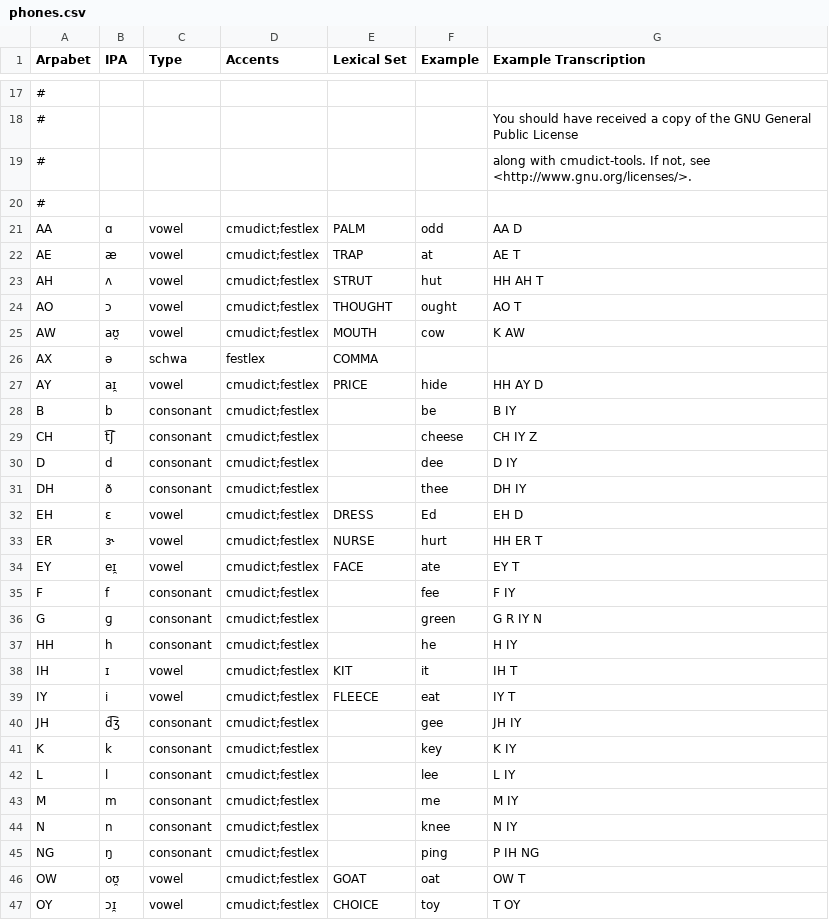
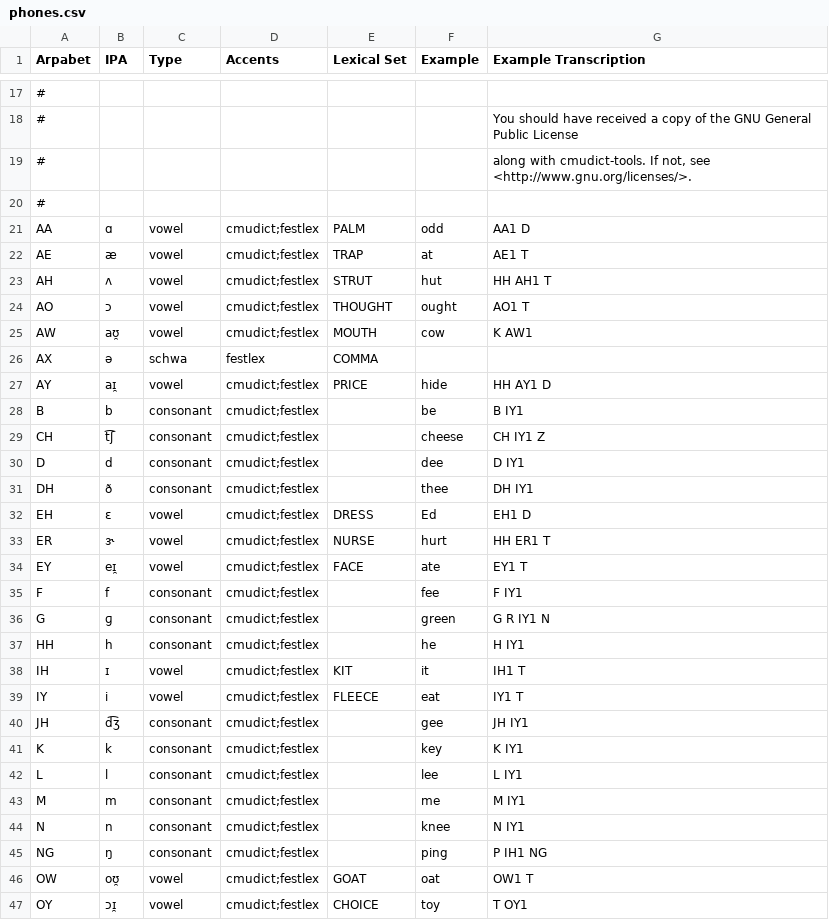
Before and after one commit to rhdunn/cmudict-tools, a CSV file: phones.csv, drawn as a sheet; only a part is shown, gaps mark what is left out; the diff covers the shown part only.

Commit message:
phones.csv: add stress markers to the example transcriptions

```diff
--- a/phones.csv
+++ b/phones.csv
@@ -20,28 +20,28 @@ Arpabet,IPA,Type,Accents,Lexical Set,Example,Example Transcription
 #,,,,,,
-AA,ɑ,vowel,cmudict;festlex,PALM,odd,AA D
-AE,æ,vowel,cmudict;festlex,TRAP,at,AE T
-AH,ʌ,vowel,cmudict;festlex,STRUT,hut,HH AH T
-AO,ɔ,vowel,cmudict;festlex,THOUGHT,ought,AO T
-AW,aʊ̯,vowel,cmudict;festlex,MOUTH,cow,K AW
+AA,ɑ,vowel,cmudict;festlex,PALM,odd,AA1 D
+AE,æ,vowel,cmudict;festlex,TRAP,at,AE1 T
+AH,ʌ,vowel,cmudict;festlex,STRUT,hut,HH AH1 T
+AO,ɔ,vowel,cmudict;festlex,THOUGHT,ought,AO1 T
+AW,aʊ̯,vowel,cmudict;festlex,MOUTH,cow,K AW1
 AX,ə,schwa,festlex,COMMA,,
-AY,aɪ̯,vowel,cmudict;festlex,PRICE,hide,HH AY D
-B,b,consonant,cmudict;festlex,,be,B IY
-CH,t͡ʃ,consonant,cmudict;festlex,,cheese,CH IY Z
-D,d,consonant,cmudict;festlex,,dee,D IY
-DH,ð,consonant,cmudict;festlex,,thee,DH IY
-EH,ɛ,vowel,cmudict;festlex,DRESS,Ed,EH D
-ER,ɝ,vowel,cmudict;festlex,NURSE,hurt,HH ER T
-EY,eɪ̯,vowel,cmudict;festlex,FACE,ate,EY T
-F,f,consonant,cmudict;festlex,,fee,F IY
-G,ɡ,consonant,cmudict;festlex,,green,G R IY N
-HH,h,consonant,cmudict;festlex,,he,H IY
-IH,ɪ,vowel,cmudict;festlex,KIT,it,IH T
-IY,i,vowel,cmudict;festlex,FLEECE,eat,IY T
-JH,d͡ʒ,consonant,cmudict;festlex,,gee,JH IY
-K,k,consonant,cmudict;festlex,,key,K IY
-L,l,consonant,cmudict;festlex,,lee,L IY
-M,m,consonant,cmudict;festlex,,me,M IY
-N,n,consonant,cmudict;festlex,,knee,N IY
-NG,ŋ,consonant,cmudict;festlex,,ping,P IH NG
-OW,oʊ̯,vowel,cmudict;festlex,GOAT,oat,OW T
-OY,ɔɪ̯,vowel,cmudict;festlex,CHOICE,toy,T OY
+AY,aɪ̯,vowel,cmudict;festlex,PRICE,hide,HH AY1 D
+B,b,consonant,cmudict;festlex,,be,B IY1
+CH,t͡ʃ,consonant,cmudict;festlex,,cheese,CH IY1 Z
+D,d,consonant,cmudict;festlex,,dee,D IY1
+DH,ð,consonant,cmudict;festlex,,thee,DH IY1
+EH,ɛ,vowel,cmudict;festlex,DRESS,Ed,EH1 D
+ER,ɝ,vowel,cmudict;festlex,NURSE,hurt,HH ER1 T
+EY,eɪ̯,vowel,cmudict;festlex,FACE,ate,EY1 T
+F,f,consonant,cmudict;festlex,,fee,F IY1
+G,ɡ,consonant,cmudict;festlex,,green,G R IY1 N
+HH,h,consonant,cmudict;festlex,,he,H IY1
+IH,ɪ,vowel,cmudict;festlex,KIT,it,IH1 T
+IY,i,vowel,cmudict;festlex,FLEECE,eat,IY1 T
+JH,d͡ʒ,consonant,cmudict;festlex,,gee,JH IY1
+K,k,consonant,cmudict;festlex,,key,K IY1
+L,l,consonant,cmudict;festlex,,lee,L IY1
+M,m,consonant,cmudict;festlex,,me,M IY1
+N,n,consonant,cmudict;festlex,,knee,N IY1
+NG,ŋ,consonant,cmudict;festlex,,ping,P IH1 NG
+OW,oʊ̯,vowel,cmudict;festlex,GOAT,oat,OW1 T
+OY,ɔɪ̯,vowel,cmudict;festlex,CHOICE,toy,T OY1
```
Also changed, not shown: 13 edited cells elsewhere in this file.
